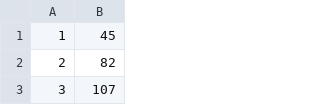
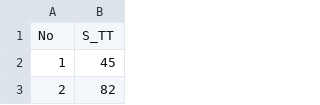
Before and after one commit to ArtemDos/complex_deformations, a CSV file: P29/experimental_vint/stt_data.csv, drawn as a sheet; only a part is shown; the shorter side is filled out with more unchanged rows; the diff names each change by its address in the sheet, - before the commit and + after, or states it on an @@ line.

```diff
--- a/P29/experimental_vint/stt_data.csv
+++ b/P29/experimental_vint/stt_data.csv
+row 1: No | S_TT
```
Also changed, not shown: P29/experimental_vint/ett_data.csv, P29/experimental_vint/etz_data.csv, 3 other files.
